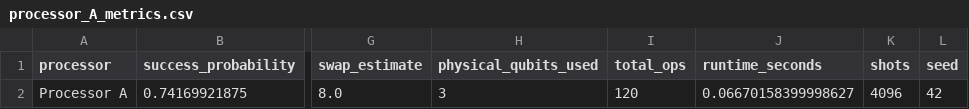
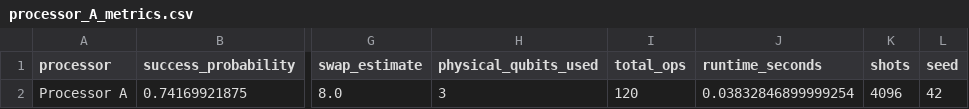
Before and after one commit to RishiYamjala/crypto-inventory-migration-planner, a CSV file: results/tables/processor_A_metrics.csv, drawn as a sheet; only a part is shown, gaps mark what is left out; the diff names each change by its address in the sheet, - before the commit and + after, or states it on an @@ line.

```diff
--- a/results/tables/processor_A_metrics.csv
+++ b/results/tables/processor_A_metrics.csv
-J2 (runtime_seconds): 0.06670158399998627
+J2 (runtime_seconds): 0.03832846899999254
```
Also changed, not shown: results/tables/AB_comparison.csv, results/tables/final_comparison.csv, 1 other file.
